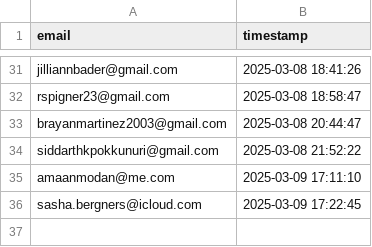
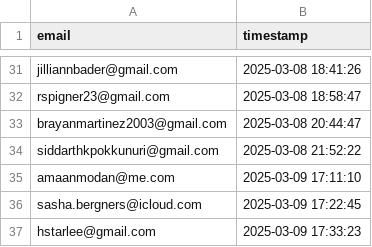
Before and after one commit to drinkitza/drinkitza, a CSV file: emails/waitlist.csv, drawn as a sheet; only a part is shown, gaps mark what is left out.

Commit message:
Add email: hstarlee@gmail.com

```diff
--- a/emails/waitlist.csv
+++ b/emails/waitlist.csv
@@ -36 +36,2 @@ amaanmodan@me.com,2025-03-09 17:11:10
 sasha.bergners@icloud.com,2025-03-09 17:22:45
+hstarlee@gmail.com,2025-03-09 17:33:23
```
